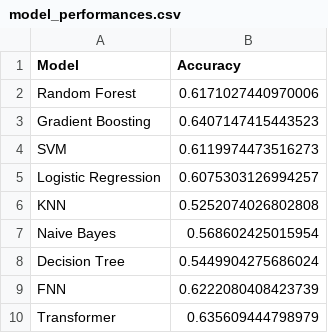
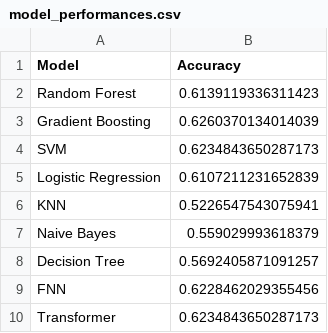
Before and after one commit to PayaamEmami/mma-predictive-modeling, a CSV file: results/model_performances.csv, drawn as a sheet.

Commit message:
Automated update from S3 at 20251019160016

```diff
--- a/results/model_performances.csv
+++ b/results/model_performances.csv
@@ -1,10 +1,10 @@
 Model,Accuracy
-Random Forest,0.6171027440970006
-Gradient Boosting,0.6407147415443523
-SVM,0.6119974473516273
-Logistic Regression,0.6075303126994257
-KNN,0.5252074026802808
-Naive Bayes,0.568602425015954
-Decision Tree,0.5449904275686024
-FNN,0.6222080408423739
-Transformer,0.635609444798979
+Random Forest,0.6139119336311423
+Gradient Boosting,0.6260370134014039
+SVM,0.6234843650287173
+Logistic Regression,0.6107211231652839
+KNN,0.5226547543075941
+Naive Bayes,0.559029993618379
+Decision Tree,0.5692405871091257
+FNN,0.6228462029355456
+Transformer,0.6234843650287173
```
